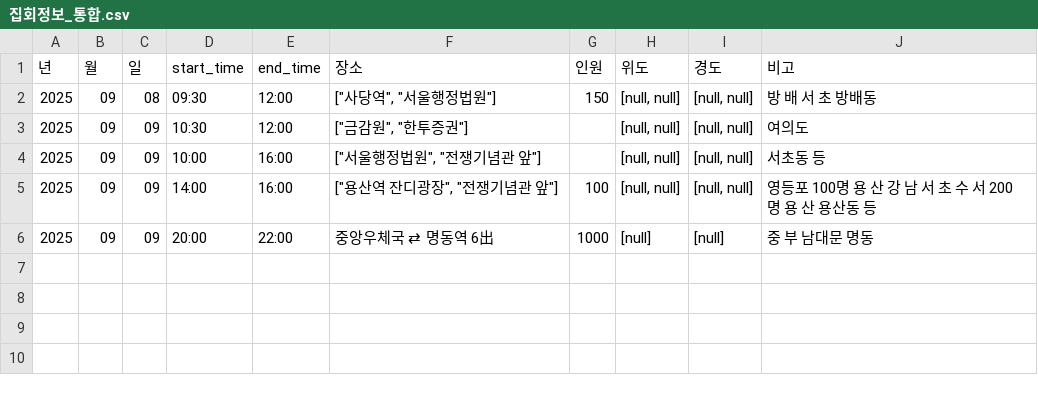
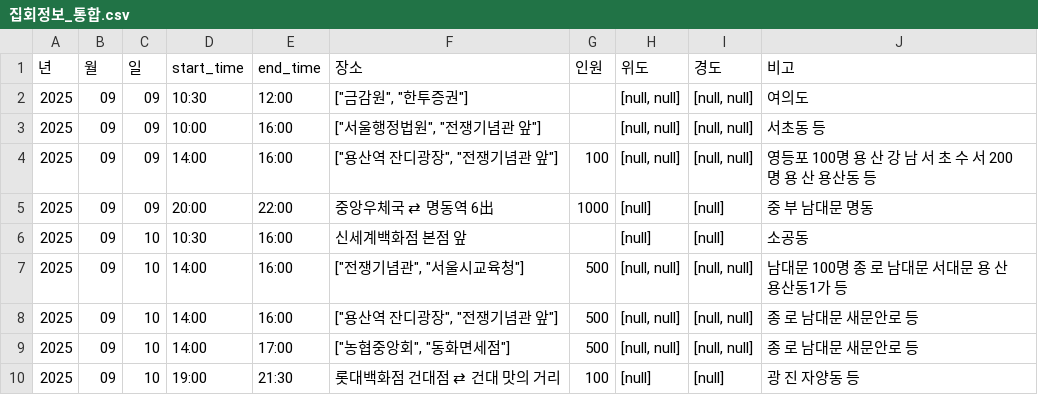
Before and after one commit to MinhaKim02/protest-crawling-database, a CSV file: data/집회정보_통합.csv, drawn as a sheet.

```diff
--- a/data/집회정보_통합.csv
+++ b/data/집회정보_통합.csv
@@ -1,3 +1,2 @@
 년,월,일,start_time,end_time,장소,인원,위도,경도,비고
-2025,09,08,09:30,12:00,"[""사당역"", ""서울행정법원""]",150,"[null, null]","[null, null]",방 배 서 초 방배동
 2025,09,09,10:30,12:00,"[""금감원"", ""한투증권""]",,"[null, null]","[null, null]",여의도
@@ -6 +5,6 @@
 2025,09,09,20:00,22:00,중앙우체국 ⇄ 명동역 6出,1000,[null],[null],중 부 남대문 명동
+2025,09,10,10:30,16:00,신세계백화점 본점 앞,,[null],[null],소공동
+2025,09,10,14:00,16:00,"[""전쟁기념관"", ""서울시교육청""]",500,"[null, null]","[null, null]",남대문 100명 종 로 남대문 서대문 용 산 용산동1가 등
+2025,09,10,14:00,16:00,"[""용산역 잔디광장"", ""전쟁기념관 앞""]",500,"[null, null]","[null, null]",종 로 남대문 새문안로 등
+2025,09,10,14:00,17:00,"[""농협중앙회"", ""동화면세점""]",500,"[null, null]","[null, null]",종 로 남대문 새문안로 등
+2025,09,10,19:00,21:30,롯대백화점 건대점 ⇄ 건대 맛의 거리,100,[null],[null],광 진 자양동 등
```
Also changed, not shown: 1 other file.
